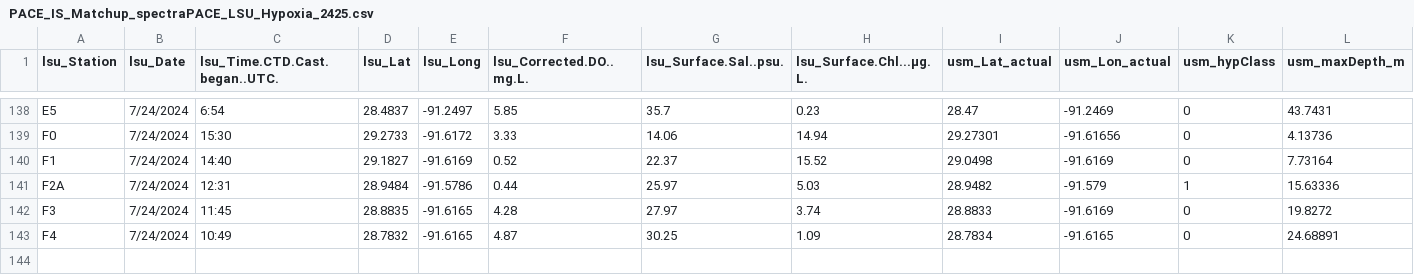
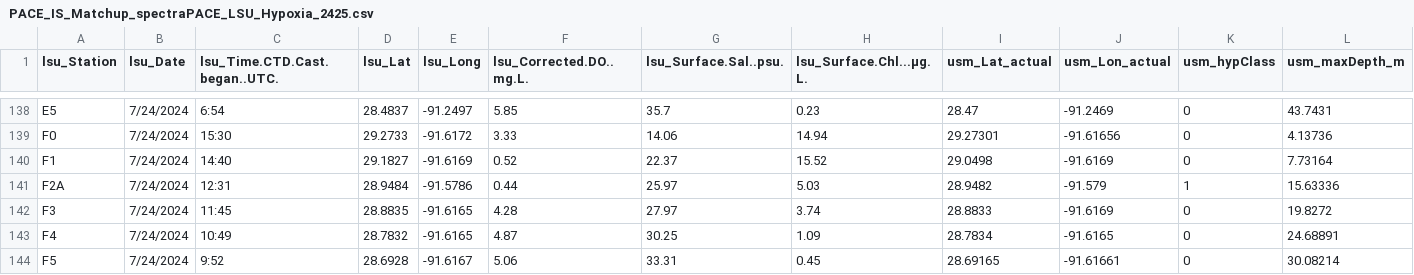
Before and after one commit to fish-pace/2026-proj-hypoxia-zones, a CSV file: contributor_folders/Harringmeyer/PACE_IS_Matchup_spectraPACE_LSU_Hypoxia_2425.csv, drawn as a sheet; only a part is shown, gaps mark what is left out; rows hold the shown columns only; the diff names each change by its address in the sheet, - before the commit and + after, or states it on an @@ line.

Commit message:
Add PACE matchup notebook and update related files

```diff
--- a/contributor_folders/Harringmeyer/PACE_IS_Matchup_spectraPACE_LSU_Hypoxia_2425.csv
+++ b/contributor_folders/Harringmeyer/PACE_IS_Matchup_spectraPACE_LSU_Hypoxia_2425.csv
+row 144: F5 | 7/24/2024 | 9:52 | 28.6928 | -91.6167 | 5.06 | 33.31 | 0.45 | 28.69165 | -91.61661 | 0 | 30.08214
```
Also changed, not shown: 1 other file.
